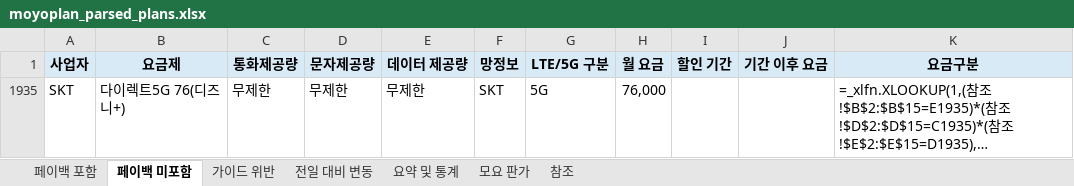
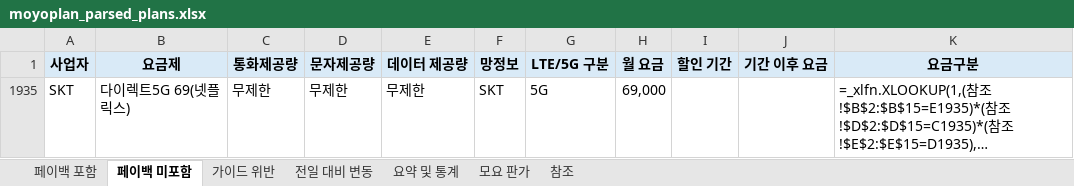
Before and after one commit to kjch444-sketchs/moyoplan-crawler, an Excel workbook: moyoplan_parsed_plans.xlsx, sheet 페이백 미포함, drawn as a sheet; long unchanged cells end in …; values as stored, in another font and other column widths than the file's, no borders; formulas without a stored value are shown as written; the diff names each change by its address in the sheet, - before the commit and + after, or states it on an @@ line.

```diff
--- a/moyoplan_parsed_plans.xlsx (sheet 페이백 미포함)
+++ b/moyoplan_parsed_plans.xlsx (sheet 페이백 미포함)
-B1935 (요금제): 다이렉트5G 76(디즈니+)
+B1935 (요금제): 다이렉트5G 69(넷플릭스)
-H1935 (월 요금): 76,000
+H1935 (월 요금): 69,000
```
Also changed, not shown: sheet 전일 대비 변동, sheet 페이백 포함, sheet 가이드 위반, sheet 요약 및 통계, hidden cells.
